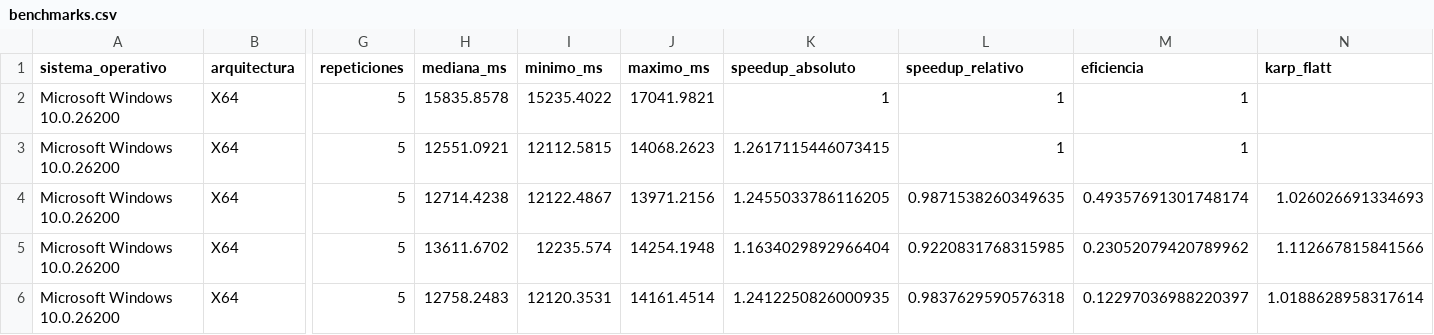
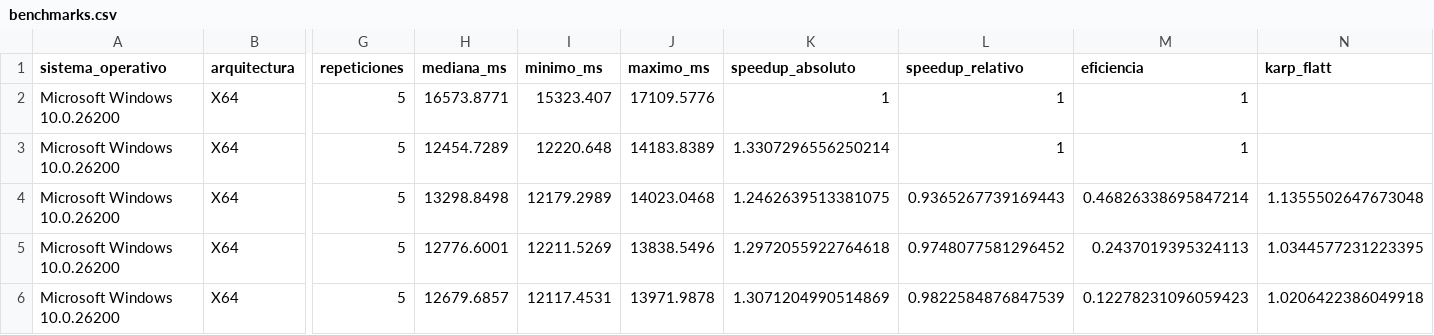
Before and after one commit to zzetta0507-lgtm/radar-ofertas-multinucleo, a CSV file: web/data/benchmarks.csv, drawn as a sheet; only a part is shown, gaps mark what is left out; the diff covers the shown part only; the diff names each change by its address in the sheet, - before the commit and + after, or states it on an @@ line.

Commit message:
feat(h3): tiempos por etapa, benchmarks actualizados e informe tecnico

```diff
--- a/web/data/benchmarks.csv
+++ b/web/data/benchmarks.csv
-H2 (mediana_ms): 15835.8578
+H2 (mediana_ms): 16573.8771
-I2 (minimo_ms): 15235.4022
+I2 (minimo_ms): 15323.407
-J2 (maximo_ms): 17041.9821
+J2 (maximo_ms): 17109.5776
-H3 (mediana_ms): 12551.0921
+H3 (mediana_ms): 12454.7289
-I3 (minimo_ms): 12112.5815
+I3 (minimo_ms): 12220.648
-J3 (maximo_ms): 14068.2623
+J3 (maximo_ms): 14183.8389
-K3 (speedup_absoluto): 1.2617115446073415
+K3 (speedup_absoluto): 1.3307296556250214
-H4 (mediana_ms): 12714.4238
+H4 (mediana_ms): 13298.8498
-I4 (minimo_ms): 12122.4867
+I4 (minimo_ms): 12179.2989
-J4 (maximo_ms): 13971.2156
+J4 (maximo_ms): 14023.0468
-K4 (speedup_absoluto): 1.2455033786116205
+K4 (speedup_absoluto): 1.2462639513381075
-L4 (speedup_relativo): 0.9871538260349635
+L4 (speedup_relativo): 0.9365267739169443
-M4 (eficiencia): 0.49357691301748174
+M4 (eficiencia): 0.46826338695847214
-N4 (karp_flatt): 1.026026691334693
+N4 (karp_flatt): 1.1355502647673048
-H5 (mediana_ms): 13611.6702
+H5 (mediana_ms): 12776.6001
-I5 (minimo_ms): 12235.574
+I5 (minimo_ms): 12211.5269
-J5 (maximo_ms): 14254.1948
+J5 (maximo_ms): 13838.5496
-K5 (speedup_absoluto): 1.1634029892966404
+K5 (speedup_absoluto): 1.2972055922764618
-L5 (speedup_relativo): 0.9220831768315985
+L5 (speedup_relativo): 0.9748077581296452
-M5 (eficiencia): 0.23052079420789962
+M5 (eficiencia): 0.2437019395324113
-N5 (karp_flatt): 1.112667815841566
+N5 (karp_flatt): 1.0344577231223395
-H6 (mediana_ms): 12758.2483
+H6 (mediana_ms): 12679.6857
-I6 (minimo_ms): 12120.3531
+I6 (minimo_ms): 12117.4531
-J6 (maximo_ms): 14161.4514
+J6 (maximo_ms): 13971.9878
-K6 (speedup_absoluto): 1.2412250826000935
+K6 (speedup_absoluto): 1.3071204990514869
-L6 (speedup_relativo): 0.9837629590576318
+L6 (speedup_relativo): 0.9822584876847539
-M6 (eficiencia): 0.12297036988220397
+M6 (eficiencia): 0.12278231096059423
-N6 (karp_flatt): 1.0188628958317614
+N6 (karp_flatt): 1.0206422386049918
```
Also changed, not shown: 60 edited cells elsewhere in this file, 4 other files.
